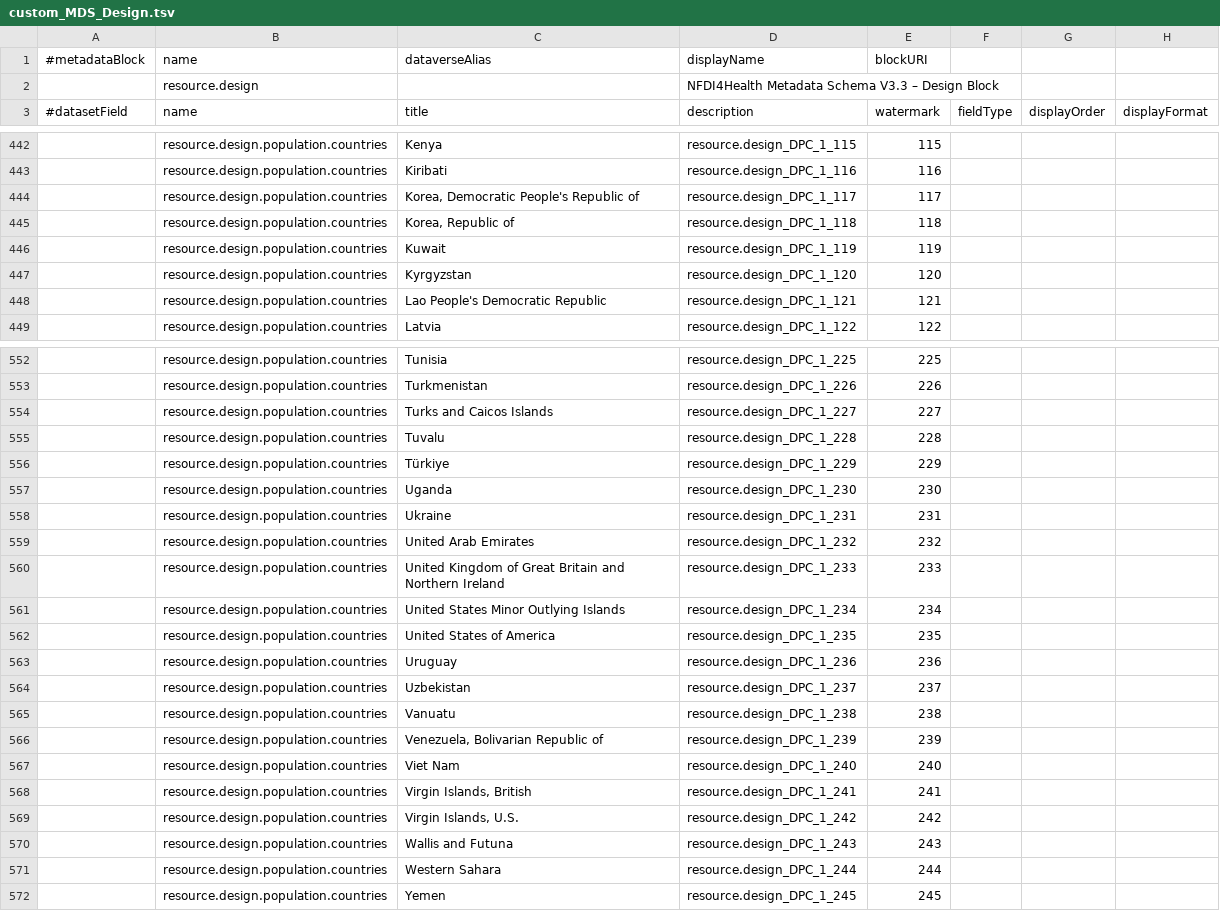
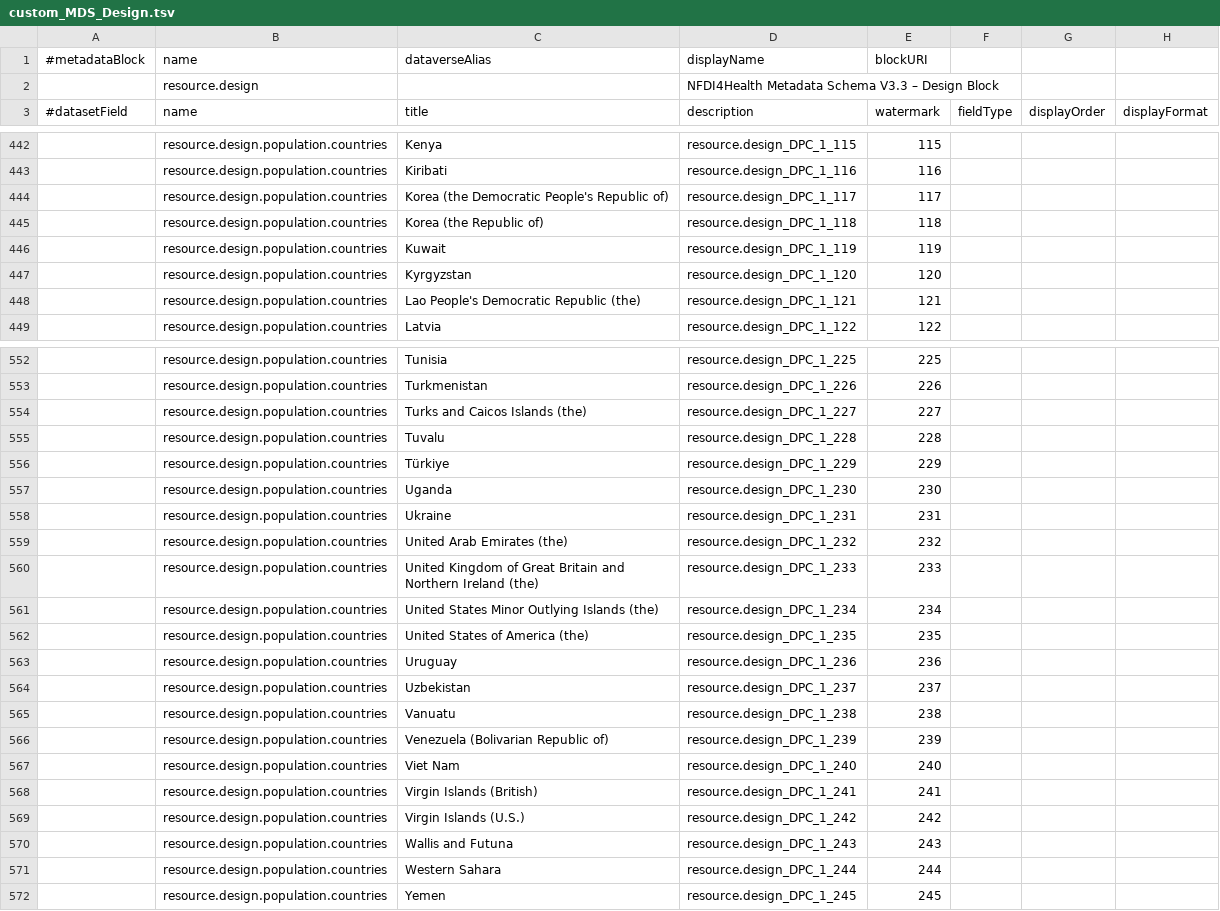
Before and after one commit to nfdi4health/csh-deployment, a TSV file: k8s/dataverse/persona/nfdi4health/metadatablocks/custom_MDS_Design.tsv, drawn as a sheet; only a part is shown, gaps mark what is left out; the diff covers the shown part only; the diff names each change by its address in the sheet, - before the commit and + after, or states it on an @@ line.

Commit message:
feat: update country names in custom_MDS_Design.tsv

```diff
--- a/k8s/dataverse/persona/nfdi4health/metadatablocks/custom_MDS_Design.tsv
+++ b/k8s/dataverse/persona/nfdi4health/metadatablocks/custom_MDS_Design.tsv
-C444 (title): Korea, Democratic People's Republic of
+C444 (title): Korea (the Democratic People's Republic of)
-C445 (title): Korea, Republic of
+C445 (title): Korea (the Republic of)
-C448 (title): Lao People's Democratic Republic
+C448 (title): Lao People's Democratic Republic (the)
-C554 (title): Turks and Caicos Islands
+C554 (title): Turks and Caicos Islands (the)
-C559 (title): United Arab Emirates
+C559 (title): United Arab Emirates (the)
-C560 (title): …Northern Ireland
+C560 (title): …Northern Ireland (the)
-C561 (title): United States Minor Outlying Islands
+C561 (title): United States Minor Outlying Islands (the)
-C562 (title): United States of America
+C562 (title): United States of America (the)
-C566 (title): Venezuela, Bolivarian Republic of
+C566 (title): Venezuela (Bolivarian Republic of)
-C568 (title): Virgin Islands, British
+C568 (title): Virgin Islands (British)
-C569 (title): Virgin Islands, U.S.
+C569 (title): Virgin Islands (U.S.)
```
Also changed, not shown: 30 edited cells elsewhere in this file.
